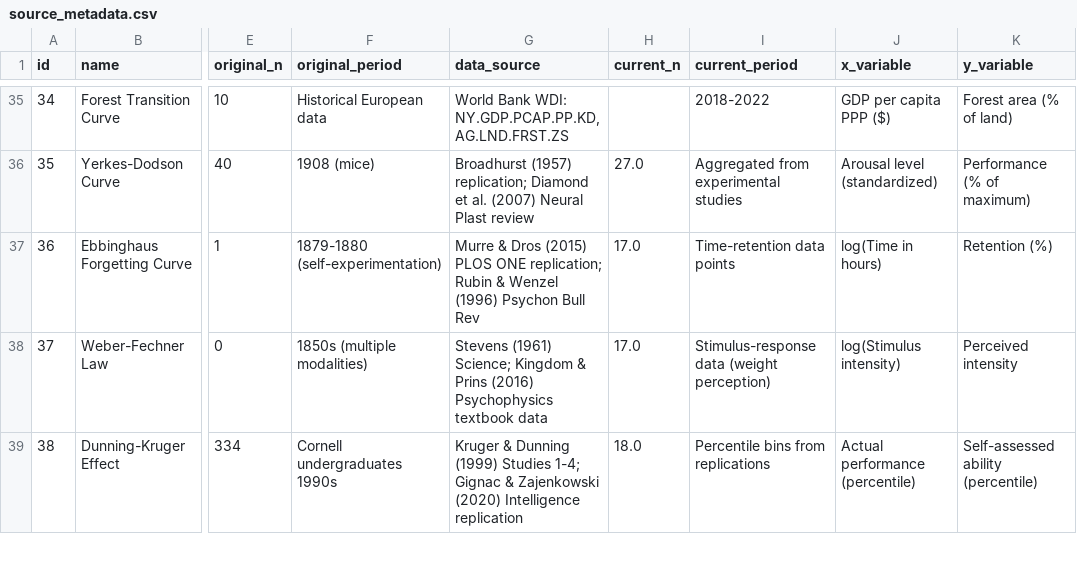
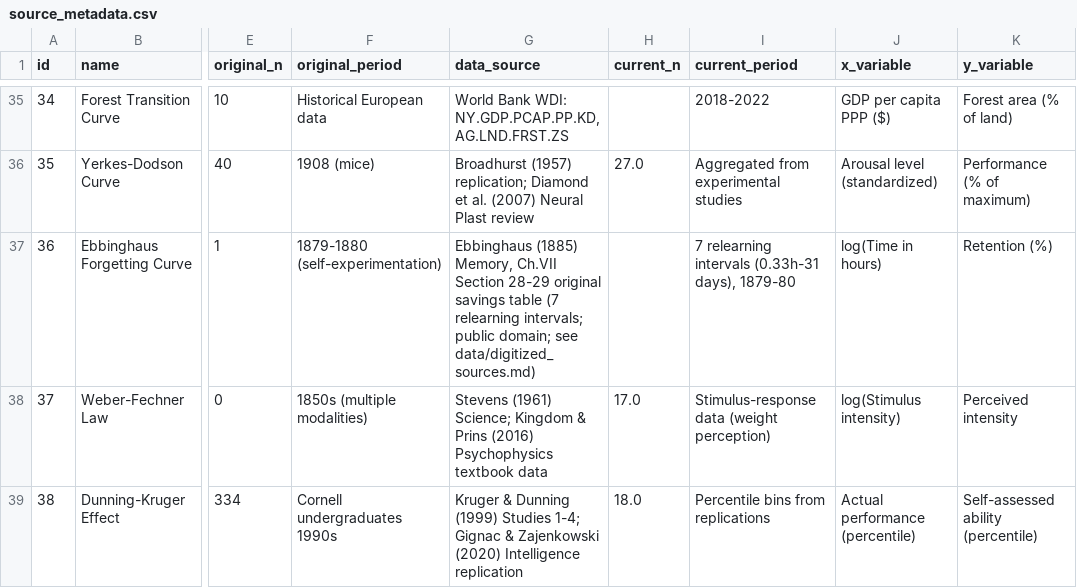
Before and after one commit to bougtoir/medical-accident-its-analysis, a CSV file: canonical_curves_reexamination/data/source_metadata.csv, drawn as a sheet; only a part is shown, gaps mark what is left out; the diff names each change by its address in the sheet, - before the commit and + after, or states it on an @@ line.

```diff
--- a/canonical_curves_reexamination/data/source_metadata.csv
+++ b/canonical_curves_reexamination/data/source_metadata.csv
-G37 (data_source): Murre & Dros (2015) PLOS ONE replication; Rubin & Wenzel (1996) Psychon Bull Rev
+G37 (data_source): Ebbinghaus (1885) Memory, Ch.VII Section 28-29 original savings table (7 relearning intervals; public domain; see data/digitized_sources.md)
-H37 (current_n): 17.0
+H37 (current_n): (empty)
-I37 (current_period): Time-retention data points
+I37 (current_period): 7 relearning intervals (0.33h-31 days), 1879-80
```
Also changed, not shown: canonical_curves_reexamination/results/summary_table.csv, 7 other files.
